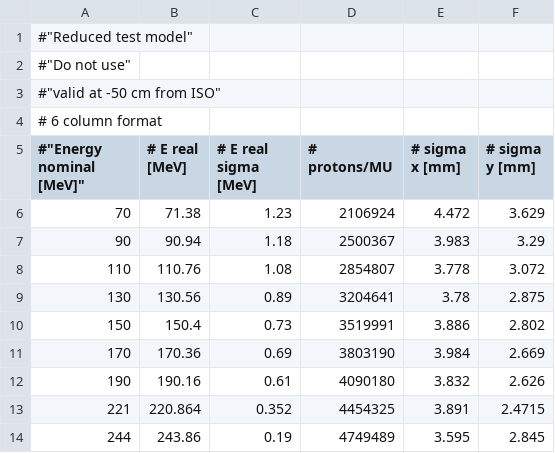
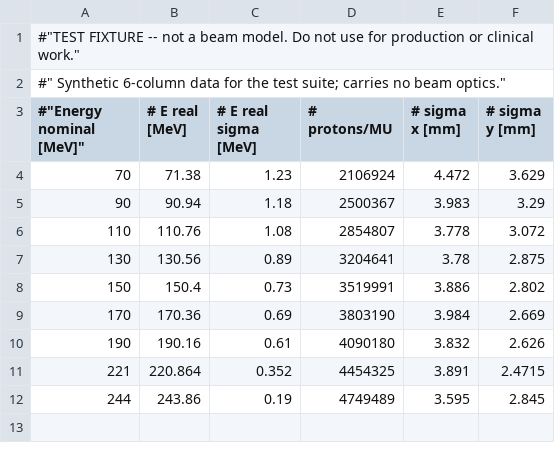
Before and after one commit to nbassler/dicomexport, a CSV file: res/beam_models/bm_test_6col.csv, drawn as a sheet.

Commit message:
70 update readme on beam model (#78)
* fix #70, and cleanup header and bad excessive digits in _v2 beam model

* fix equations

* more eq fixes

* Enhance README and CSV file descriptions; add validation checks in BeamModel for correlation bounds

* Improve correlation validation in BeamModel; add tests for non-finite correlation values

```diff
--- a/res/beam_models/bm_test_6col.csv
+++ b/res/beam_models/bm_test_6col.csv
@@ -1,5 +1,3 @@
-#"Reduced test model",,,,,,,,,
-#"Do not use",,,,,,,,,
-#"valid at -50 cm from ISO",,,,,,,,,
-# 6 column format
+#"TEST FIXTURE -- not a beam model. Do not use for production or clinical work.",,,,,,,,,
+#"  Synthetic 6-column data for the test suite; carries no beam optics.",,,,,,,,,
 #"Energy nominal [MeV]","# E real [MeV]","# E real sigma [MeV]","# protons/MU","# sigma x [mm]","# sigma y [mm]"
```
Also changed, not shown: 3 other files.
